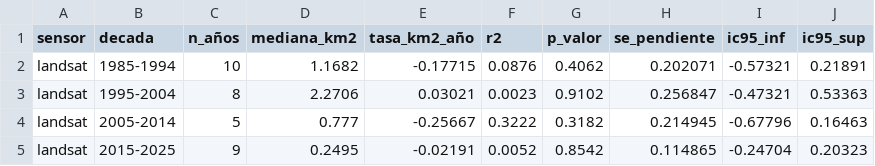
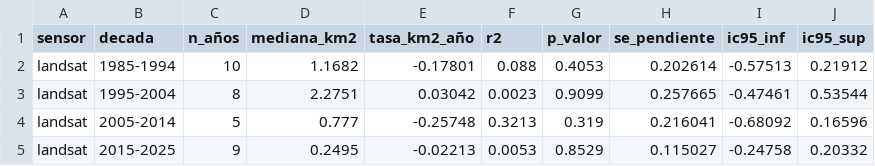
Before and after one commit to Ch3chS/geo_IceAgen-t, a CSV file: outputs/analisis_decadas_landsat.csv, drawn as a sheet.

```diff
--- a/outputs/analisis_decadas_landsat.csv
+++ b/outputs/analisis_decadas_landsat.csv
@@ -1,5 +1,5 @@
 sensor,decada,n_años,mediana_km2,tasa_km2_año,r2,p_valor,se_pendiente,ic95_inf,ic95_sup
-landsat,1985-1994,10,1.1682,-0.17715,0.0876,0.4062,0.202071,-0.57321,0.21891
-landsat,1995-2004,8,2.2706,0.03021,0.0023,0.9102,0.256847,-0.47321,0.53363
-landsat,2005-2014,5,0.777,-0.25667,0.3222,0.3182,0.214945,-0.67796,0.16463
-landsat,2015-2025,9,0.2495,-0.02191,0.0052,0.8542,0.114865,-0.24704,0.20323
+landsat,1985-1994,10,1.1682,-0.17801,0.088,0.4053,0.202614,-0.57513,0.21912
+landsat,1995-2004,8,2.2751,0.03042,0.0023,0.9099,0.257665,-0.47461,0.53544
+landsat,2005-2014,5,0.777,-0.25748,0.3213,0.319,0.216041,-0.68092,0.16596
+landsat,2015-2025,9,0.2495,-0.02213,0.0053,0.8529,0.115027,-0.24758,0.20332
```
Also changed, not shown: outputs/analisis_decadas_todos.csv, outputs/serie_temporal_landsat.csv, 5 other files.
